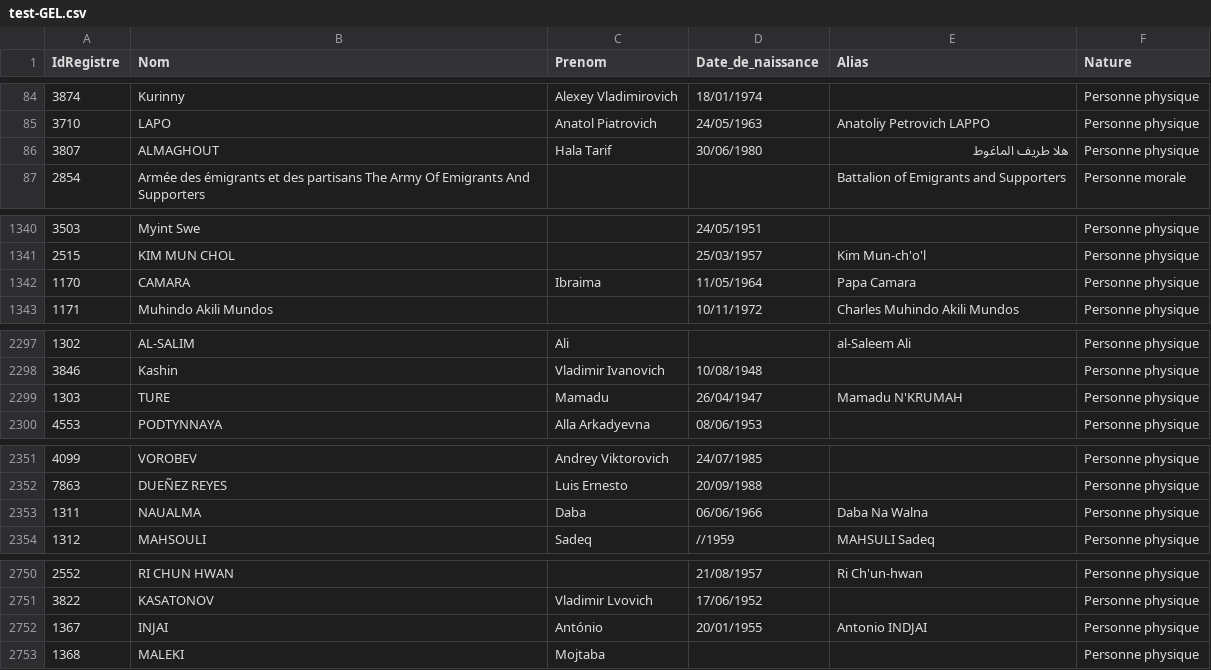
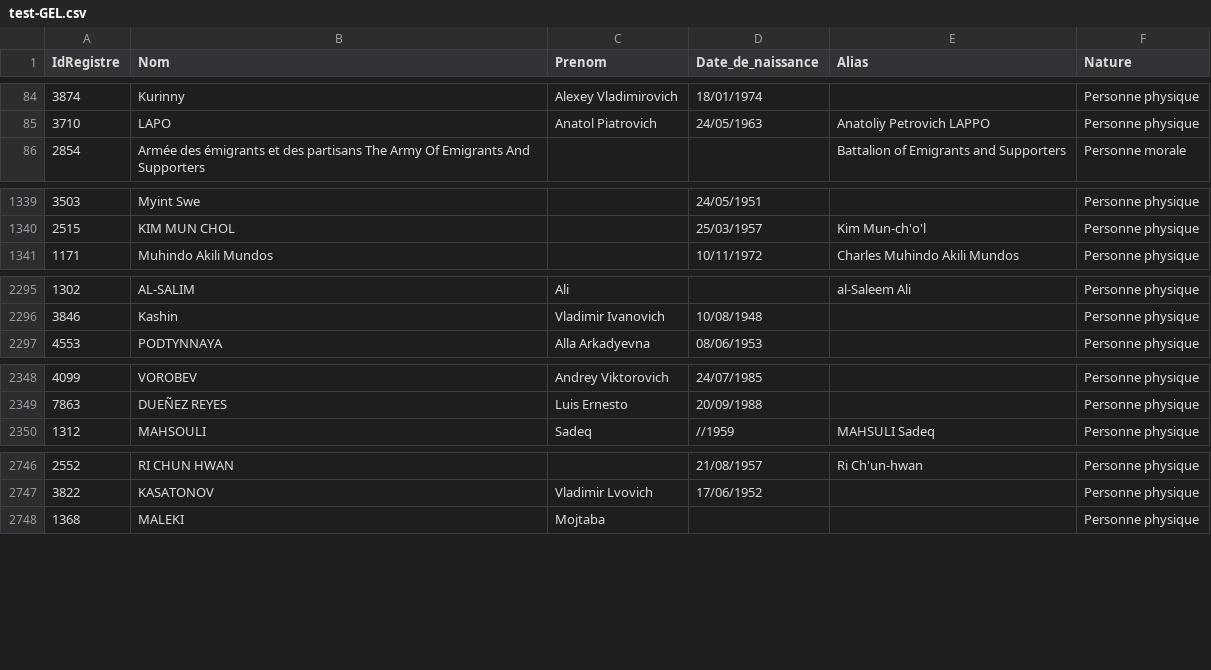
Before and after one commit to pobel-cmd/make-csv-exchange, a CSV file: test-GEL.csv, drawn as a sheet; only a part is shown, gaps mark what is left out; the diff covers the shown part only.

```diff
--- a/test-GEL.csv
+++ b/test-GEL.csv
@@ -85,3 +85,2 @@
 "3710","LAPO","Anatol Piatrovich","24/05/1963","Anatoliy Petrovich  LAPPO","Personne physique"
-"3807","ALMAGHOUT","Hala Tarif","30/06/1980","هلا طريف الماغوط","Personne physique"
 "2854","Armée des émigrants et des partisans The Army Of Emigrants And Supporters","","","Battalion of Emigrants and Supporters","Personne morale"
@@ -1341,3 +1340,2 @@
 "2515","KIM MUN CHOL","","25/03/1957","Kim Mun-ch'o'l","Personne physique"
-"1170","CAMARA","Ibraima","11/05/1964","Papa Camara","Personne physique"
 "1171","Muhindo Akili Mundos","","10/11/1972","Charles Muhindo Akili Mundos","Personne physique"
@@ -2298,3 +2296,2 @@
 "3846","Kashin","Vladimir Ivanovich","10/08/1948","","Personne physique"
-"1303","TURE","Mamadu","26/04/1947","Mamadu N'KRUMAH","Personne physique"
 "4553","PODTYNNAYA","Alla Arkadyevna ","08/06/1953","","Personne physique"
@@ -2352,3 +2349,2 @@
 "7863","DUEÑEZ REYES","Luis Ernesto ","20/09/1988","","Personne physique"
-"1311","NAUALMA","Daba","06/06/1966","Daba Na Walna","Personne physique"
 "1312","MAHSOULI","Sadeq","//1959","MAHSULI Sadeq","Personne physique"
@@ -2751,3 +2747,2 @@
 "3822","KASATONOV","Vladimir Lvovich","17/06/1952","","Personne physique"
-"1367","INJAI","António","20/01/1955","Antonio INDJAI","Personne physique"
 "1368","MALEKI","Mojtaba","","","Personne physique"
```
Also changed, not shown: 3 removed rows and 45 edited cells elsewhere in this file.
